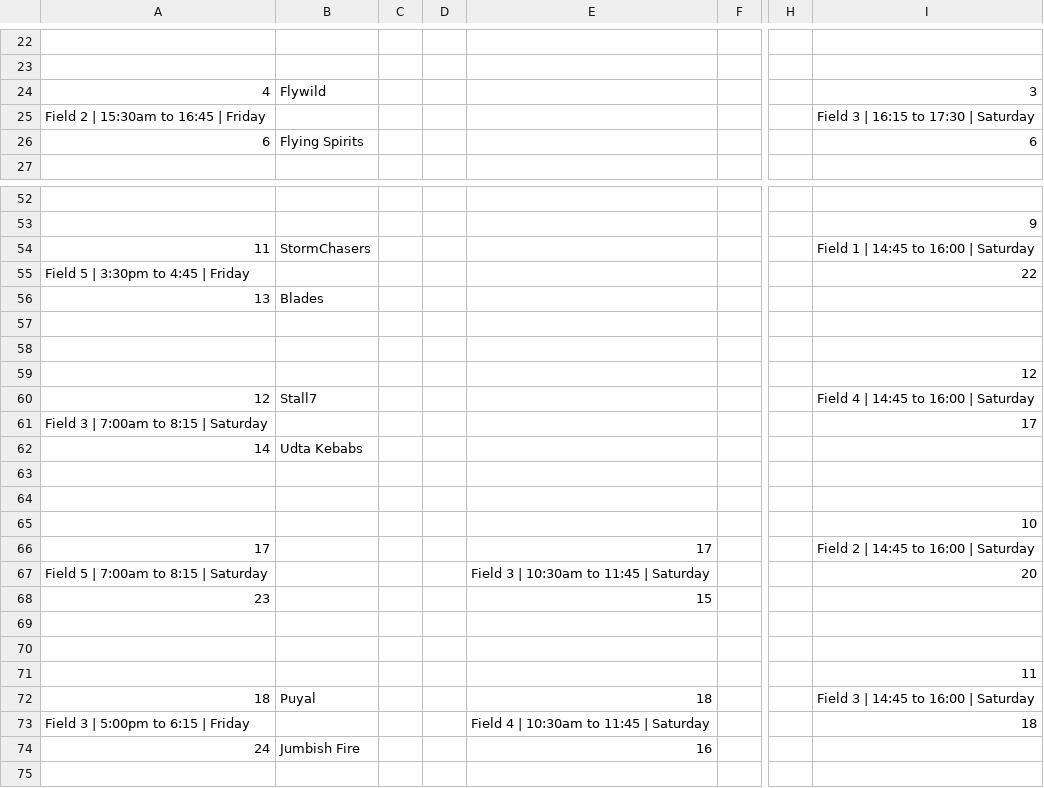
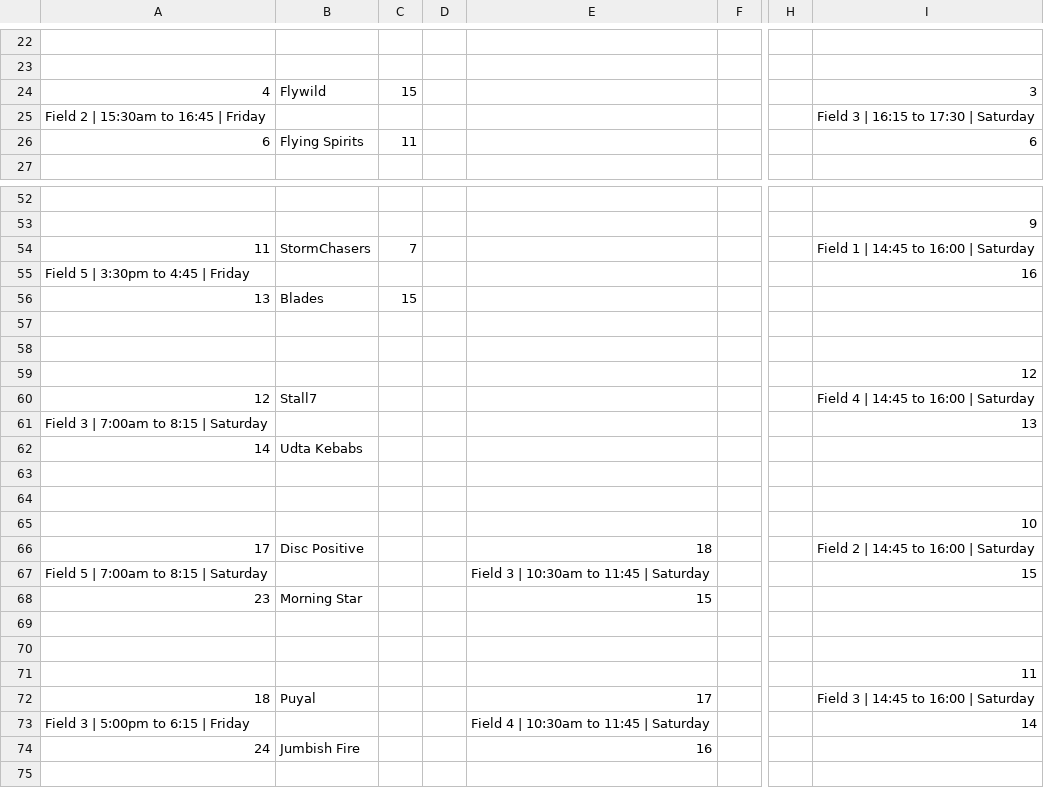
Before and after one commit to india-ultimate/scores, a CSV file: data/raw/ncs-22-23-mixed-nationals-brackets.csv, drawn as a sheet; only a part is shown, gaps mark what is left out; the diff covers the shown part only; the diff names each change by its address in the sheet, - before the commit and + after, or states it on an @@ line.

Commit message:
Auto update data for the website
[ci skip]

```diff
--- a/data/raw/ncs-22-23-mixed-nationals-brackets.csv
+++ b/data/raw/ncs-22-23-mixed-nationals-brackets.csv
-C24: (empty)
+C24: 15
-C26: (empty)
+C26: 11
-C54: (empty)
+C54: 7
-I55: 22
+I55: 16
-C56: (empty)
+C56: 15
-I61: 17
+I61: 13
-B66: (empty)
+B66: Disc Positive
-E66: 17
+E66: 18
-I67: 20
+I67: 15
-B68: (empty)
+B68: Morning Star
-E72: 18
+E72: 17
-I73: 18
+I73: 14
```
Also changed, not shown: 8 edited cells elsewhere in this file, data/raw/ncs-22-23-mixed-nationals-pools.csv, 1 other file.
